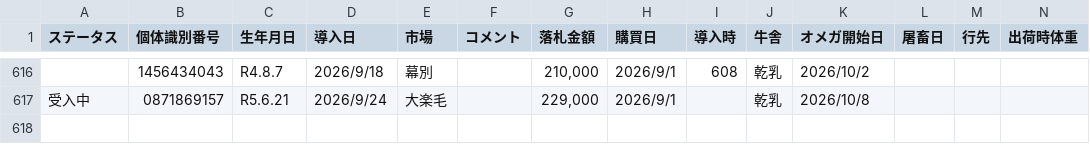
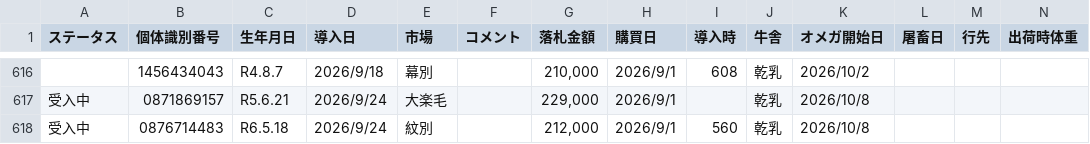
Before and after one commit to farmtp/cow-ear-tag-app, a CSV file: master.csv, drawn as a sheet; only a part is shown, gaps mark what is left out; rows hold the shown columns only; the diff names each change by its address in the sheet, - before the commit and + after, or states it on an @@ line.

```diff
--- a/master.csv
+++ b/master.csv
+row 618: 受入中 | 0876714483 | R6.5.18 | 2026/9/24 | 紋別 |  | 212,000 | 2026/9/1 | 560 | 乾乳 | 2026/10/8
```
Also changed, not shown: weight.csv.
